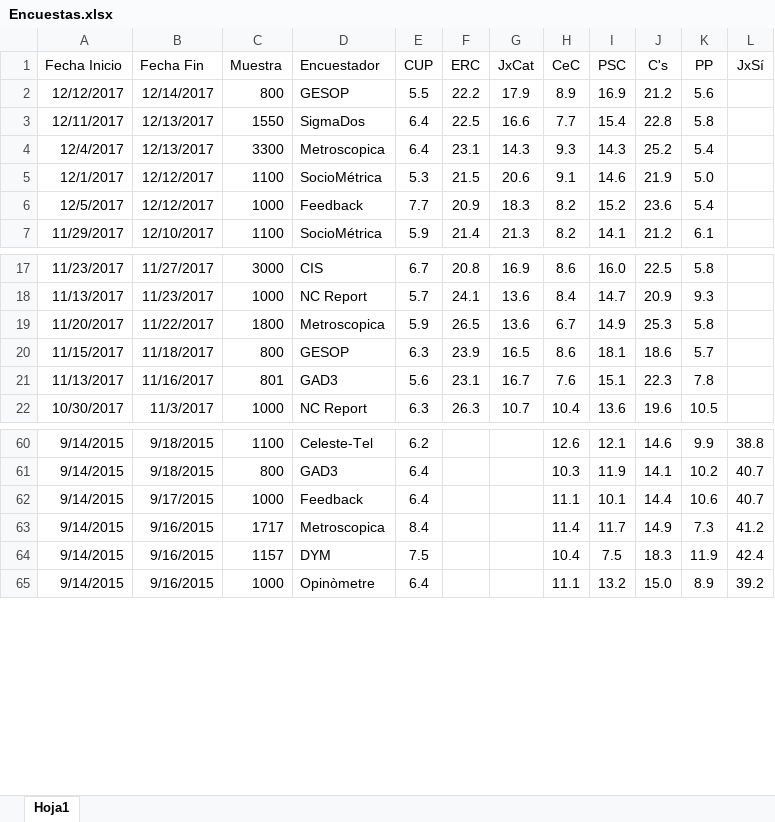
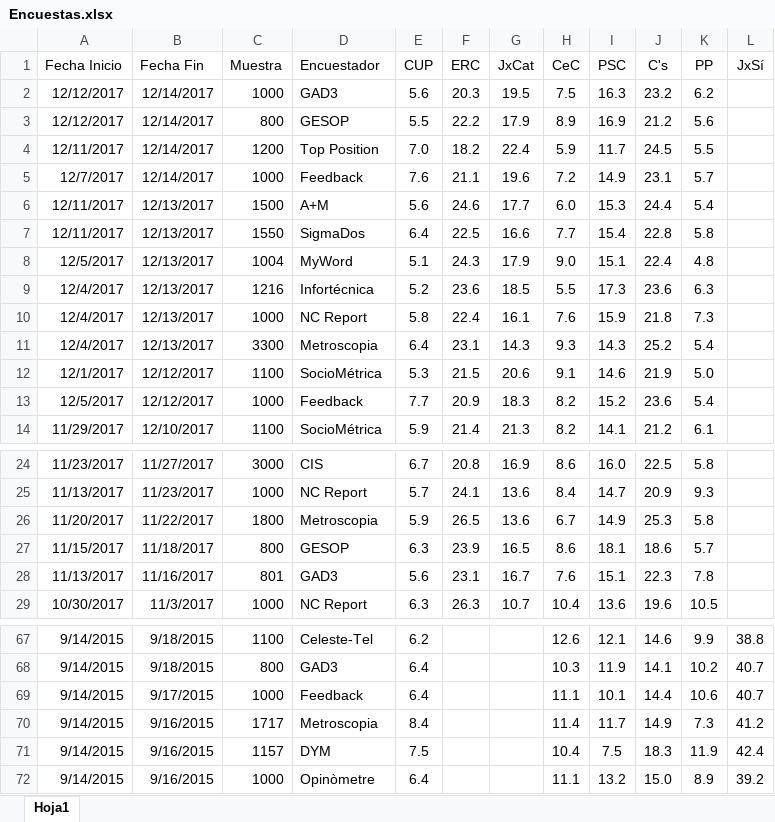
Before and after one commit to ChusCarro/1datomas, an Excel workbook: Cat21D/Encuestas.xlsx, sheet Hoja1, drawn as a sheet; only a part is shown, gaps mark what is left out; values as stored, in another font and other column widths than the file's, no borders; addresses are those after the commit; the diff names each change by its address in the sheet, - before the commit and + after, or states it on an @@ line.

```diff
--- a/Cat21D/Encuestas.xlsx (sheet Hoja1)
+++ b/Cat21D/Encuestas.xlsx (sheet Hoja1)
+row 2: 12/12/2017 | 12/14/2017 | 1000 | GAD3 | 5.6 | 20.3 | 19.5 | 7.5 | 16.3 | 23.2 | 6.2
+row 4: 12/11/2017 | 12/14/2017 | 1200 | Top Position | 7.0 | 18.2 | 22.4 | 5.9 | 11.7 | 24.5 | 5.5
+row 5: 12/7/2017 | 12/14/2017 | 1000 | Feedback | 7.6 | 21.1 | 19.6 | 7.2 | 14.9 | 23.1 | 5.7
+row 6: 12/11/2017 | 12/13/2017 | 1500 | A+M | 5.6 | 24.6 | 17.7 | 6.0 | 15.3 | 24.4 | 5.4
+row 8: 12/5/2017 | 12/13/2017 | 1004 | MyWord | 5.1 | 24.3 | 17.9 | 9.0 | 15.1 | 22.4 | 4.8
+row 9: 12/4/2017 | 12/13/2017 | 1216 | Infortécnica | 5.2 | 23.6 | 18.5 | 5.5 | 17.3 | 23.6 | 6.3
+row 10: 12/4/2017 | 12/13/2017 | 1000 | NC Report | 5.8 | 22.4 | 16.1 | 7.6 | 15.9 | 21.8 | 7.3
-D11 (Encuestador): Metroscopica
+D11 (Encuestador): Metroscopia
-D26 (Encuestador): Metroscopica
+D26 (Encuestador): Metroscopia
-D70 (Encuestador): Metroscopica
+D70 (Encuestador): Metroscopia
```
Also changed, not shown: 8 other files.
